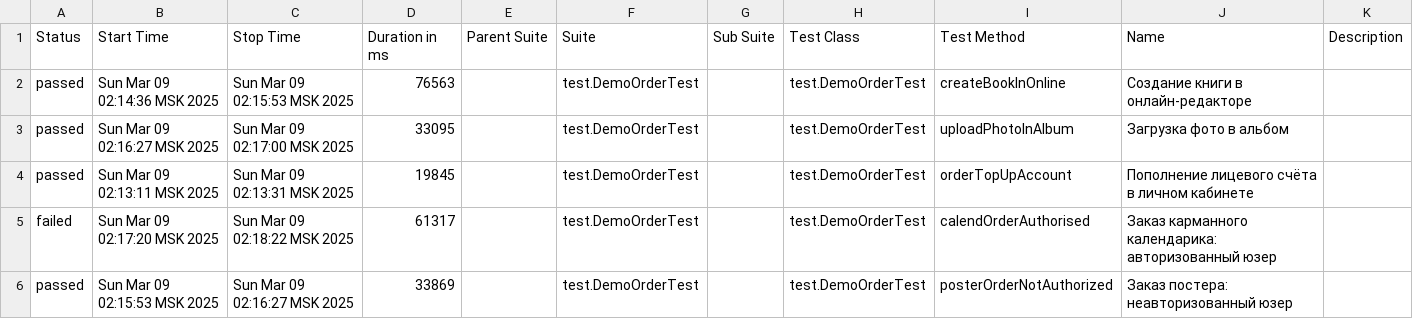
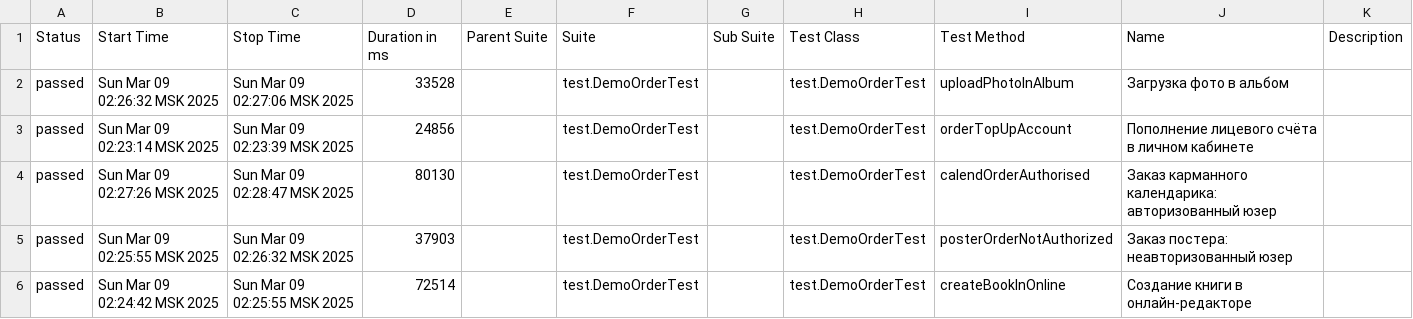
Before and after one commit to MariamPetr/allure-reports-for-web, a CSV file: web-master/allure-maven-plugin/data/suites.csv, drawn as a sheet.

Commit message:
Web Allure Report - master

```diff
--- a/web-master/allure-maven-plugin/data/suites.csv
+++ b/web-master/allure-maven-plugin/data/suites.csv
@@ -1,6 +1,6 @@
 "Status","Start Time","Stop Time","Duration in ms","Parent Suite","Suite","Sub Suite","Test Class","Test Method","Name","Description"
-"passed","Sun Mar 09 02:14:36 MSK 2025","Sun Mar 09 02:15:53 MSK 2025","76563","","test.DemoOrderTest","","test.DemoOrderTest","createBookInOnline","Создание книги в онлайн-редакторе",""
-"passed","Sun Mar 09 02:16:27 MSK 2025","Sun Mar 09 02:17:00 MSK 2025","33095","","test.DemoOrderTest","","test.DemoOrderTest","uploadPhotoInAlbum","Загрузка фото в альбом",""
-"passed","Sun Mar 09 02:13:11 MSK 2025","Sun Mar 09 02:13:31 MSK 2025","19845","","test.DemoOrderTest","","test.DemoOrderTest","orderTopUpAccount","Пополнение лицевого счёта в личном кабинете",""
-"failed","Sun Mar 09 02:17:20 MSK 2025","Sun Mar 09 02:18:22 MSK 2025","61317","","test.DemoOrderTest","","test.DemoOrderTest","calendOrderAuthorised","Заказ карманного календарика: авторизованный юзер",""
-"passed","Sun Mar 09 02:15:53 MSK 2025","Sun Mar 09 02:16:27 MSK 2025","33869","","test.DemoOrderTest","","test.DemoOrderTest","posterOrderNotAuthorized","Заказ постера: неавторизованный юзер",""
+"passed","Sun Mar 09 02:26:32 MSK 2025","Sun Mar 09 02:27:06 MSK 2025","33528","","test.DemoOrderTest","","test.DemoOrderTest","uploadPhotoInAlbum","Загрузка фото в альбом",""
+"passed","Sun Mar 09 02:23:14 MSK 2025","Sun Mar 09 02:23:39 MSK 2025","24856","","test.DemoOrderTest","","test.DemoOrderTest","orderTopUpAccount","Пополнение лицевого счёта в личном кабинете",""
+"passed","Sun Mar 09 02:27:26 MSK 2025","Sun Mar 09 02:28:47 MSK 2025","80130","","test.DemoOrderTest","","test.DemoOrderTest","calendOrderAuthorised","Заказ карманного календарика: авторизованный юзер",""
+"passed","Sun Mar 09 02:25:55 MSK 2025","Sun Mar 09 02:26:32 MSK 2025","37903","","test.DemoOrderTest","","test.DemoOrderTest","posterOrderNotAuthorized","Заказ постера: неавторизованный юзер",""
+"passed","Sun Mar 09 02:24:42 MSK 2025","Sun Mar 09 02:25:55 MSK 2025","72514","","test.DemoOrderTest","","test.DemoOrderTest","createBookInOnline","Создание книги в онлайн-редакторе",""
```
Also changed, not shown: 28 other files.
